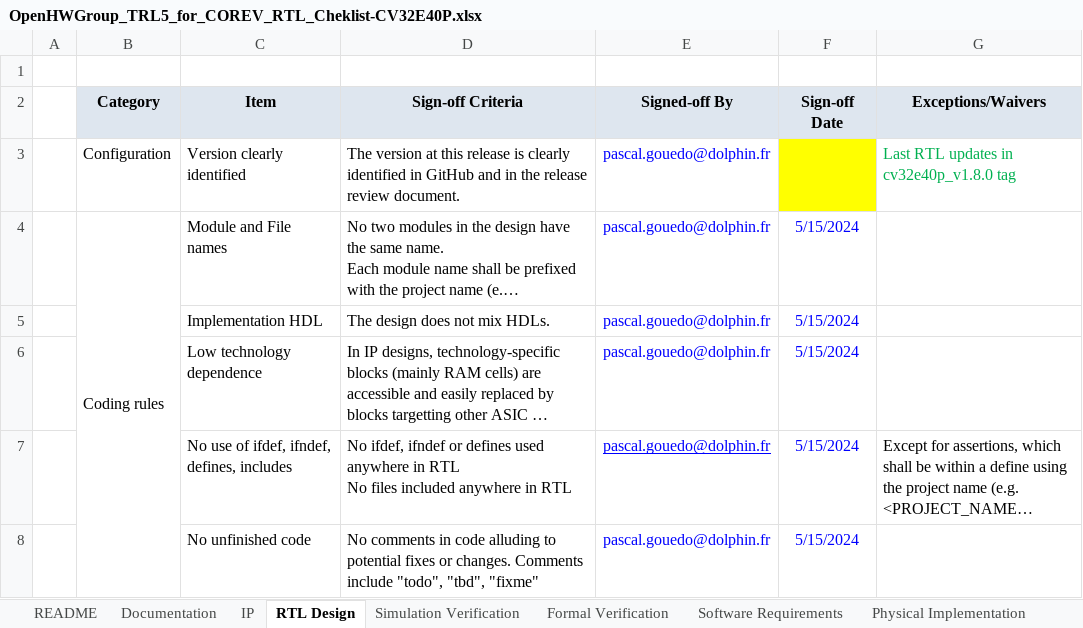
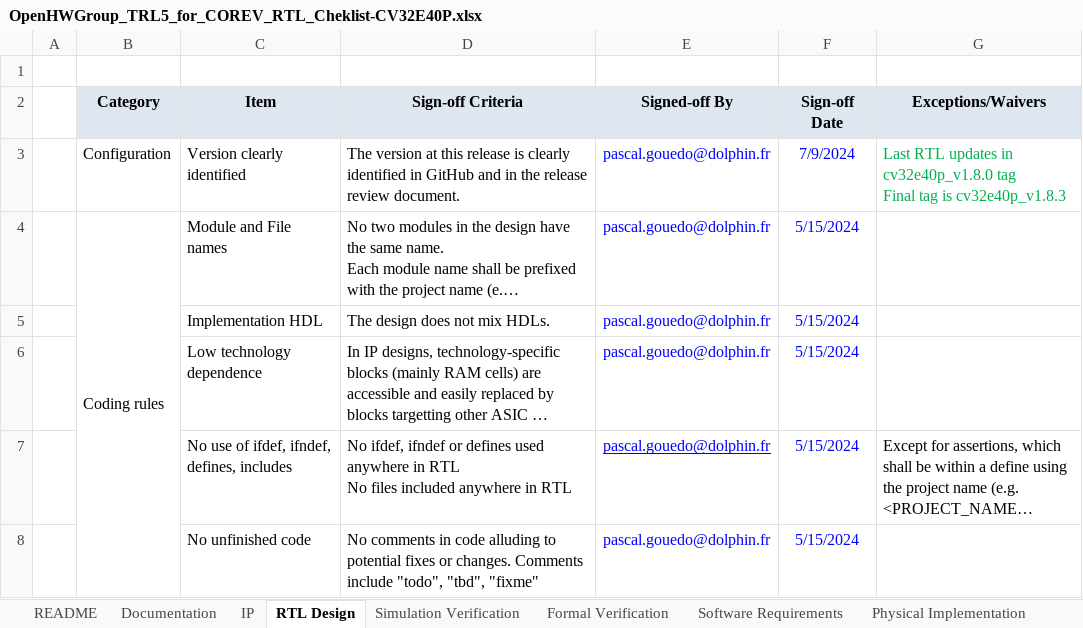
Before and after one commit to openhwgroup/programs, an Excel workbook: Project-Descriptions-and-Plans/CV32E40Pv2/Milestone-data/RTL_v1.8.3/OpenHWGroup_TRL5_for_COREV_RTL_Cheklist-CV32E40P.xlsx, sheet RTL Design, drawn as a sheet; only a part is shown; long unchanged cells end in …; values as stored, in another font and other column widths than the file's, no borders; ↵ is a line break in a cell; the diff names each change by its address in the sheet, - before the commit and + after, or states it on an @@ line.

```diff
--- a/Project-Descriptions-and-Plans/CV32E40Pv2/Milestone-data/RTL_v1.8.3/OpenHWGroup_TRL5_for_COREV_RTL_Cheklist-CV32E40P.xlsx (sheet RTL Design)
+++ b/Project-Descriptions-and-Plans/CV32E40Pv2/Milestone-data/RTL_v1.8.3/OpenHWGroup_TRL5_for_COREV_RTL_Cheklist-CV32E40P.xlsx (sheet RTL Design)
-F3 (Sign-off Date): (empty)
+F3 (Sign-off Date): 7/9/2024
-F3 fill: #FFFF00
+F3 fill: none
-G3 (Exceptions/Waivers): …cv32e40p_v1.8.0 tag
+G3 (Exceptions/Waivers): …cv32e40p_v1.8.0 tag ↵ Final tag is cv32e40p_v1.8.3
```
Also changed, not shown: sheet Formal Verification, sheet Documentation, Project-Descriptions-and-Plans/CV32E40Pv2/Milestone-data/RTL_v1.8.3/CV32E40Pv2_Design_Issue_Summary.xlsx, 1 other file.
